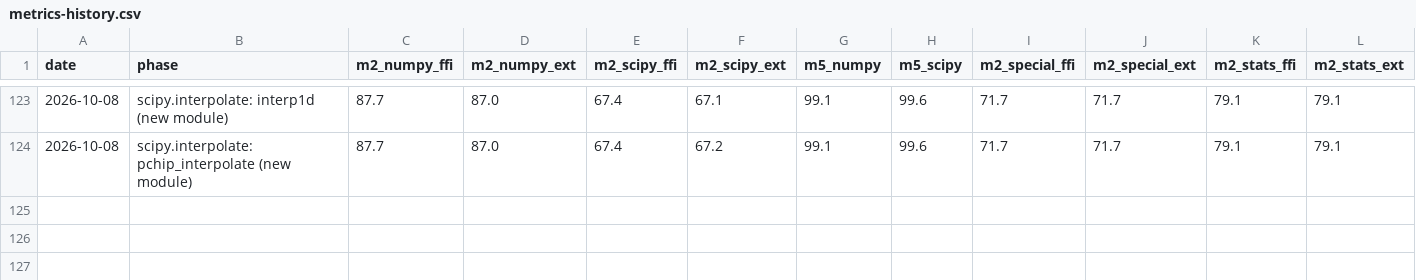
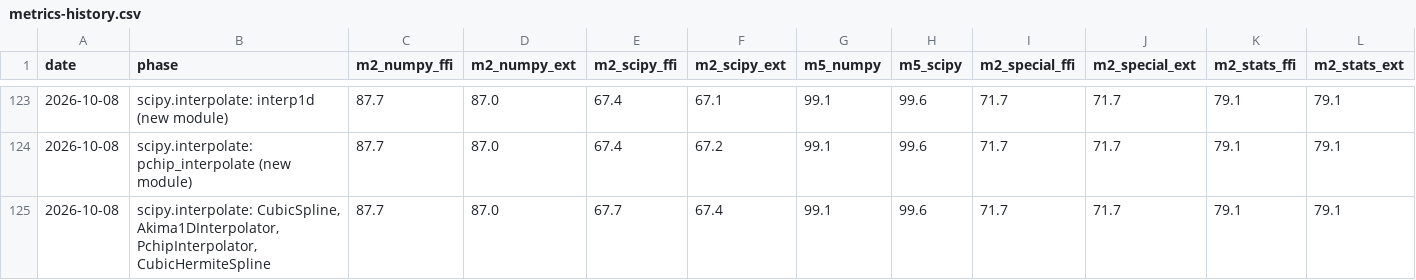
Before and after one commit to DMJ-CV-91913/tessero, a CSV file: .work/metrics-history.csv, drawn as a sheet; only a part is shown, gaps mark what is left out; the diff names each change by its address in the sheet, - before the commit and + after, or states it on an @@ line.

```diff
--- a/.work/metrics-history.csv
+++ b/.work/metrics-history.csv
+row 125: 2026-10-08 | scipy.interpolate: CubicSpline, Akima1DInterpolator, PchipInterpolator, CubicHermiteSpline | 87.7 | 87.0 | 67.7 | 67.4 | 99.1 | 99.6 | 71.7 | 71.7 | 79.1 | 79.1
```
Also changed, not shown: 14 other files.
